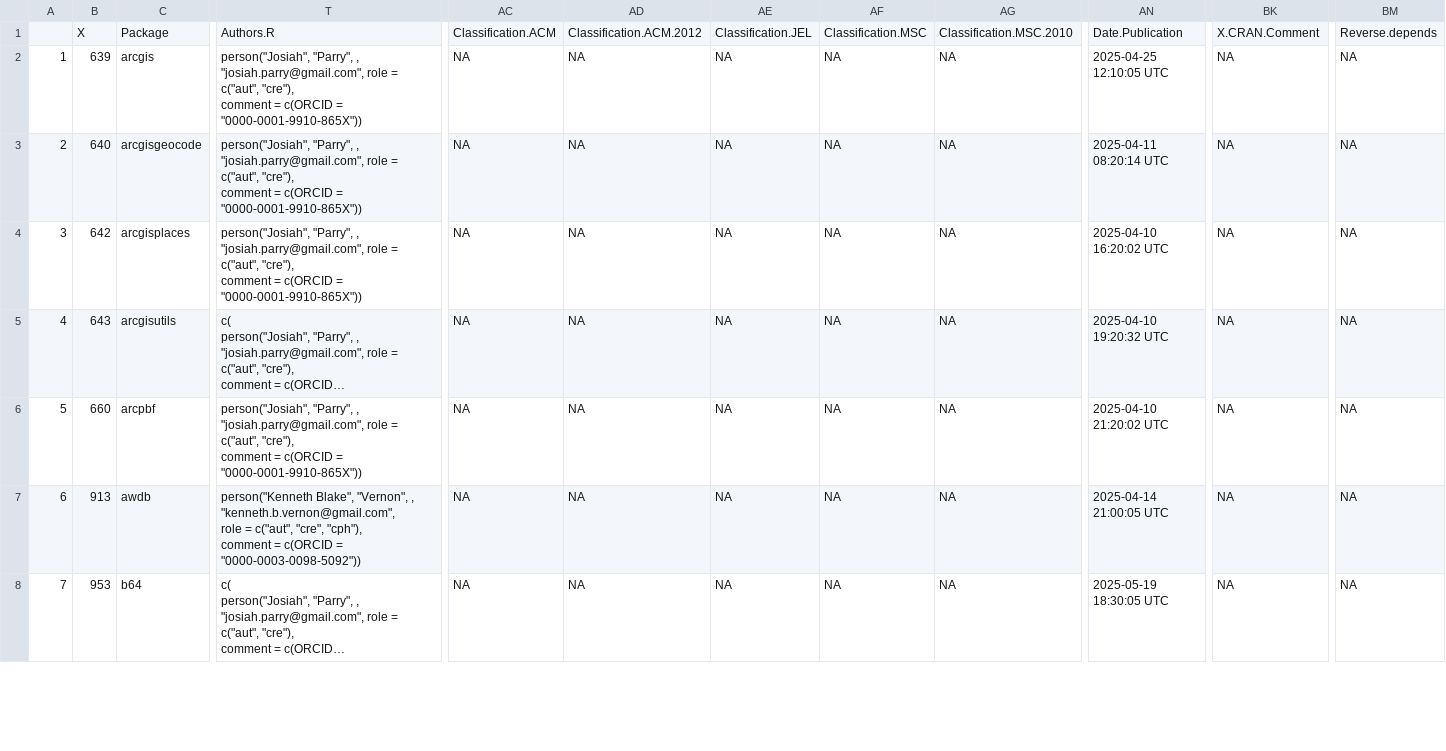
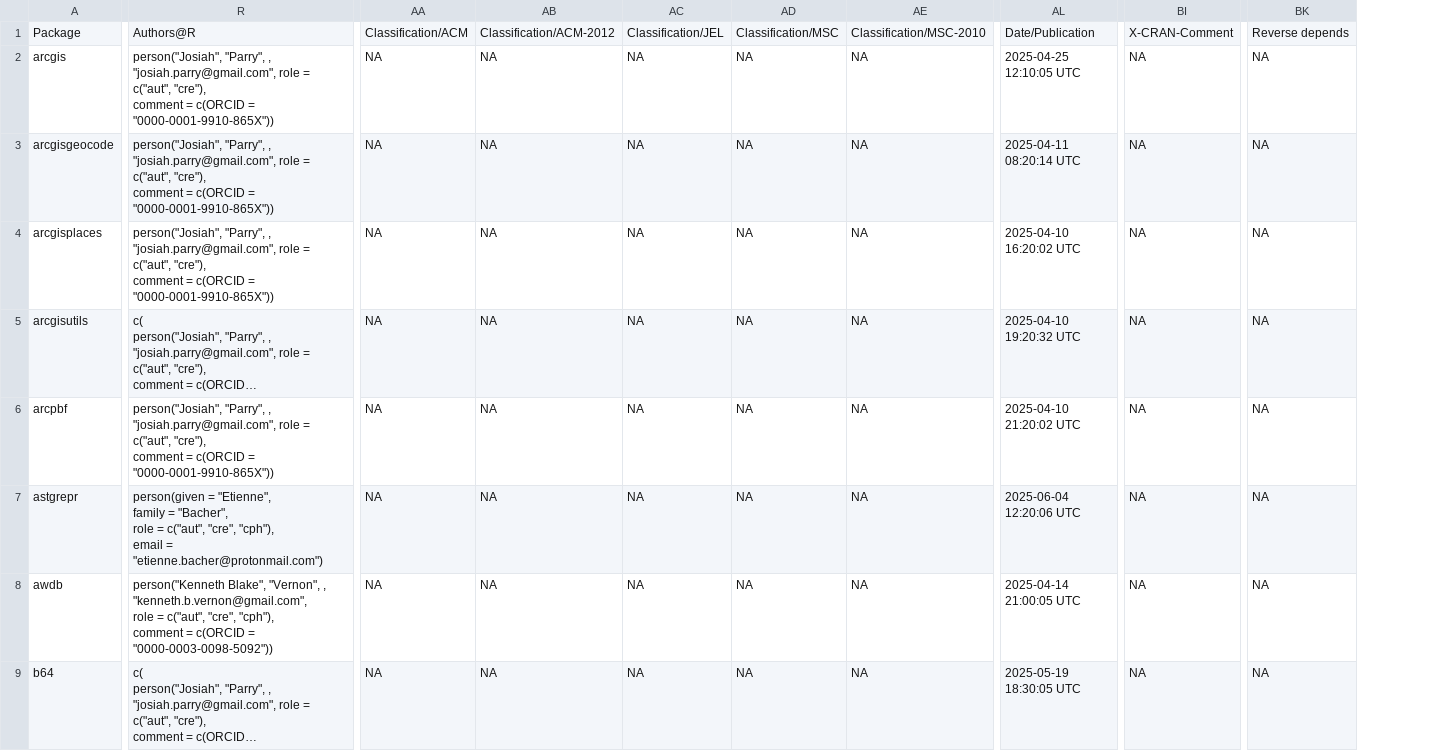
Before and after one commit to extendr/awesome-extendr, a CSV file: cran-pkgs.csv, drawn as a sheet; only a part is shown, gaps mark what is left out; long unchanged cells end in …; removed rows and columns are numbered as before the commit, all else as after; rows hold the shown columns only; ↵ is a line break in a cell; the diff covers the shown part only; the diff names each change by its address in the sheet, - before the commit and + after, or states it on an @@ line.

```diff
--- a/cran-pkgs.csv
+++ b/cran-pkgs.csv
-column A, rows 2-8: 1 | 2 | 3 | 4 | 5 | 6 | 7
-column B, rows 1-8: X | 639 | 640 | 642 | 643 | 660 | 913 | 953
-R1: Authors.R
+R1: Authors@R
-AA1: Classification.ACM
+AA1: Classification/ACM
-AB1: Classification.ACM.2012
+AB1: Classification/ACM-2012
-AC1: Classification.JEL
+AC1: Classification/JEL
-AD1: Classification.MSC
+AD1: Classification/MSC
-AE1: Classification.MSC.2010
+AE1: Classification/MSC-2010
-AL1: Date.Publication
+AL1: Date/Publication
-BI1: X.CRAN.Comment
+BI1: X-CRAN-Comment
-BK1: Reverse.depends
+BK1: Reverse depends
+row 7: astgrepr | person(given = "Etienne", ↵ family = "Bacher", ↵ role = c("aut", "cre", "cph"), ↵ email = "etienne.bacher@protonmail.com") | NA | NA | NA | NA | NA | 2025-06-04 12:20:06 UTC | NA | NA
```
Also changed, not shown: 4 edited cells elsewhere in this file, 3 other files.
